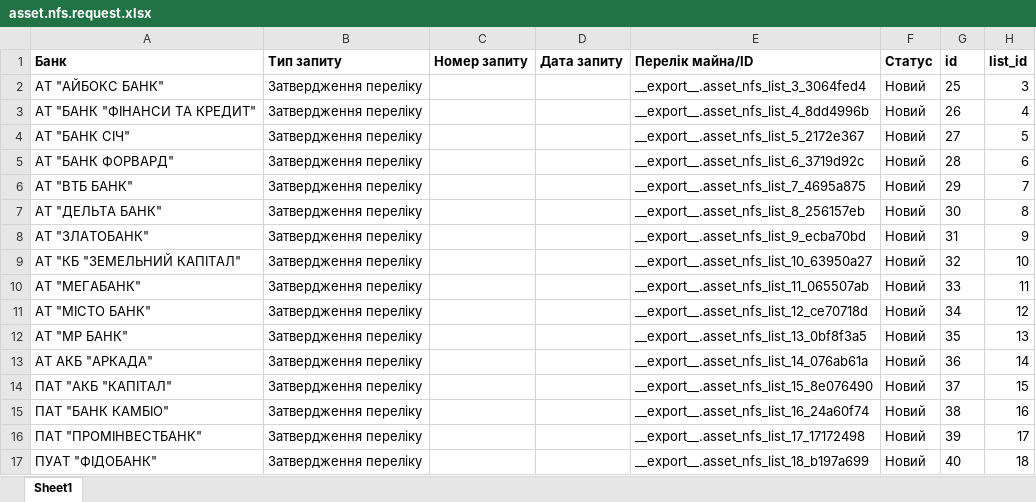
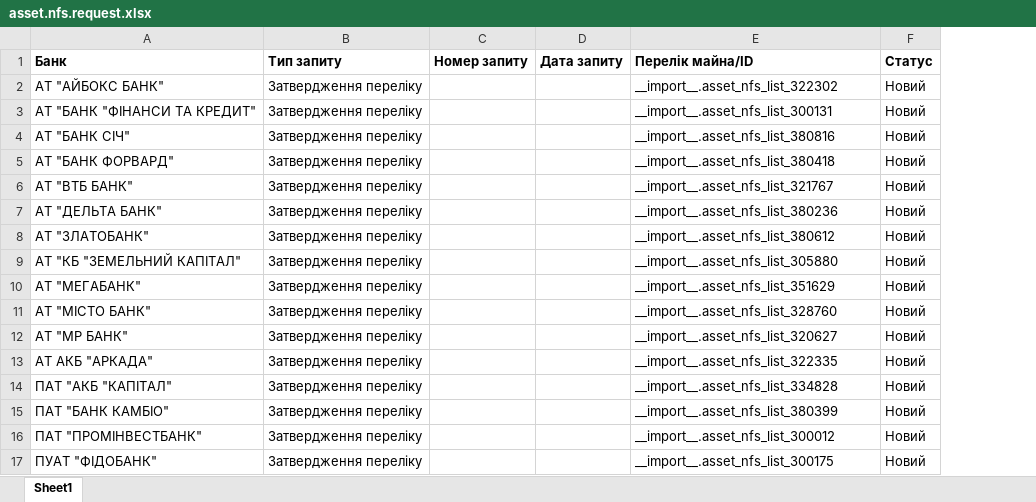
Before and after one commit to ubexplorer/liquidation-dev, an Excel workbook: addons-dev/dgf_asset_nfs/report/import/asset.nfs.request.xlsx, sheet Sheet1, drawn as a sheet; values as stored, in another font and other column widths than the file's, no borders; table styles not drawn; the diff names each change by its address in the sheet, - before the commit and + after, or states it on an @@ line.

```diff
--- a/addons-dev/dgf_asset_nfs/report/import/asset.nfs.request.xlsx (sheet Sheet1)
+++ b/addons-dev/dgf_asset_nfs/report/import/asset.nfs.request.xlsx (sheet Sheet1)
-column G (id), rows 2-17: 25 | 26 | 27 | 28 | 29 | 30 | 31 | 32 | 33 | 34 | 35 | 36 | 37 | 38 | 39 | 40
-column H (list_id), rows 2-17: 3 | 4 | 5 | 6 | 7 | 8 | 9 | 10 | 11 | 12 | 13 | 14 | 15 | 16 | 17 | 18
-E2 (Перелік майна/ID): __export__.asset_nfs_list_3_3064fed4
+E2 (Перелік майна/ID): __import__.asset_nfs_list_322302
-E3 (Перелік майна/ID): __export__.asset_nfs_list_4_8dd4996b
+E3 (Перелік майна/ID): __import__.asset_nfs_list_300131
-E4 (Перелік майна/ID): __export__.asset_nfs_list_5_2172e367
+E4 (Перелік майна/ID): __import__.asset_nfs_list_380816
-E5 (Перелік майна/ID): __export__.asset_nfs_list_6_3719d92c
+E5 (Перелік майна/ID): __import__.asset_nfs_list_380418
-E6 (Перелік майна/ID): __export__.asset_nfs_list_7_4695a875
+E6 (Перелік майна/ID): __import__.asset_nfs_list_321767
-E7 (Перелік майна/ID): __export__.asset_nfs_list_8_256157eb
+E7 (Перелік майна/ID): __import__.asset_nfs_list_380236
-E8 (Перелік майна/ID): __export__.asset_nfs_list_9_ecba70bd
+E8 (Перелік майна/ID): __import__.asset_nfs_list_380612
-E9 (Перелік майна/ID): __export__.asset_nfs_list_10_63950a27
+E9 (Перелік майна/ID): __import__.asset_nfs_list_305880
-E10 (Перелік майна/ID): __export__.asset_nfs_list_11_065507ab
+E10 (Перелік майна/ID): __import__.asset_nfs_list_351629
-E11 (Перелік майна/ID): __export__.asset_nfs_list_12_ce70718d
+E11 (Перелік майна/ID): __import__.asset_nfs_list_328760
-E12 (Перелік майна/ID): __export__.asset_nfs_list_13_0bf8f3a5
+E12 (Перелік майна/ID): __import__.asset_nfs_list_320627
-E13 (Перелік майна/ID): __export__.asset_nfs_list_14_076ab61a
+E13 (Перелік майна/ID): __import__.asset_nfs_list_322335
-E14 (Перелік майна/ID): __export__.asset_nfs_list_15_8e076490
+E14 (Перелік майна/ID): __import__.asset_nfs_list_334828
-E15 (Перелік майна/ID): __export__.asset_nfs_list_16_24a60f74
+E15 (Перелік майна/ID): __import__.asset_nfs_list_380399
-E16 (Перелік майна/ID): __export__.asset_nfs_list_17_17172498
+E16 (Перелік майна/ID): __import__.asset_nfs_list_300012
-E17 (Перелік майна/ID): __export__.asset_nfs_list_18_b197a699
+E17 (Перелік майна/ID): __import__.asset_nfs_list_300175
```
Also changed, not shown: addons-dev/dgf_asset_nfs/report/import/asset.nfs.list.xlsx, addons-dev/dgf_asset_nfs/report/import/res.currency.xlsx, 4 other files.
